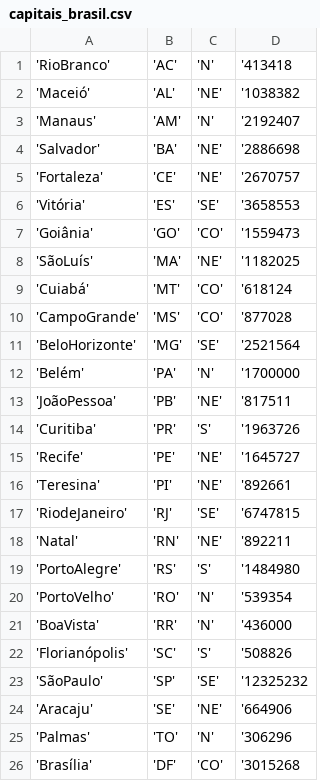
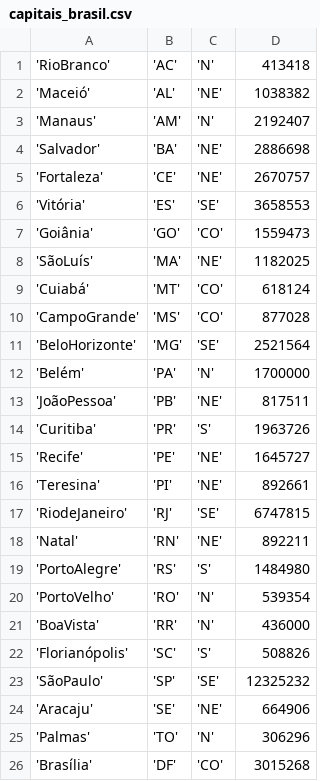
Before and after one commit to IFRN-ExampleClasses/2024.2-ProgComp, a CSV file: 2025-01-28 - ARQUIVOS/capitais_brasil.csv, drawn as a sheet.

Commit message:
ARQUIVOS - Manipulando Arquivos

```diff
--- a/2025-01-28 - ARQUIVOS/capitais_brasil.csv
+++ b/2025-01-28 - ARQUIVOS/capitais_brasil.csv
@@ -1,26 +1,26 @@
-'RioBranco';'AC';'N';'413418
-'Maceió';'AL';'NE';'1038382
-'Manaus';'AM';'N';'2192407
-'Salvador';'BA';'NE';'2886698
-'Fortaleza';'CE';'NE';'2670757
-'Vitória';'ES';'SE';'3658553
-'Goiânia';'GO';'CO';'1559473
-'SãoLuís';'MA';'NE';'1182025
-'Cuiabá';'MT';'CO';'618124
-'CampoGrande';'MS';'CO';'877028
-'BeloHorizonte';'MG';'SE';'2521564
-'Belém';'PA';'N';'1700000
-'JoãoPessoa';'PB';'NE';'817511
-'Curitiba';'PR';'S';'1963726
-'Recife';'PE';'NE';'1645727
-'Teresina';'PI';'NE';'892661
-'RiodeJaneiro';'RJ';'SE';'6747815
-'Natal';'RN';'NE';'892211
-'PortoAlegre';'RS';'S';'1484980
-'PortoVelho';'RO';'N';'539354
-'BoaVista';'RR';'N';'436000
-'Florianópolis';'SC';'S';'508826
-'SãoPaulo';'SP';'SE';'12325232
-'Aracaju';'SE';'NE';'664906
-'Palmas';'TO';'N';'306296
-'Brasília';'DF';'CO';'3015268
+'RioBranco';'AC';'N';413418
+'Maceió';'AL';'NE';1038382
+'Manaus';'AM';'N';2192407
+'Salvador';'BA';'NE';2886698
+'Fortaleza';'CE';'NE';2670757
+'Vitória';'ES';'SE';3658553
+'Goiânia';'GO';'CO';1559473
+'SãoLuís';'MA';'NE';1182025
+'Cuiabá';'MT';'CO';618124
+'CampoGrande';'MS';'CO';877028
+'BeloHorizonte';'MG';'SE';2521564
+'Belém';'PA';'N';1700000
+'JoãoPessoa';'PB';'NE';817511
+'Curitiba';'PR';'S';1963726
+'Recife';'PE';'NE';1645727
+'Teresina';'PI';'NE';892661
+'RiodeJaneiro';'RJ';'SE';6747815
+'Natal';'RN';'NE';892211
+'PortoAlegre';'RS';'S';1484980
+'PortoVelho';'RO';'N';539354
+'BoaVista';'RR';'N';436000
+'Florianópolis';'SC';'S';508826
+'SãoPaulo';'SP';'SE';12325232
+'Aracaju';'SE';'NE';664906
+'Palmas';'TO';'N';306296
+'Brasília';'DF';'CO';3015268
```
